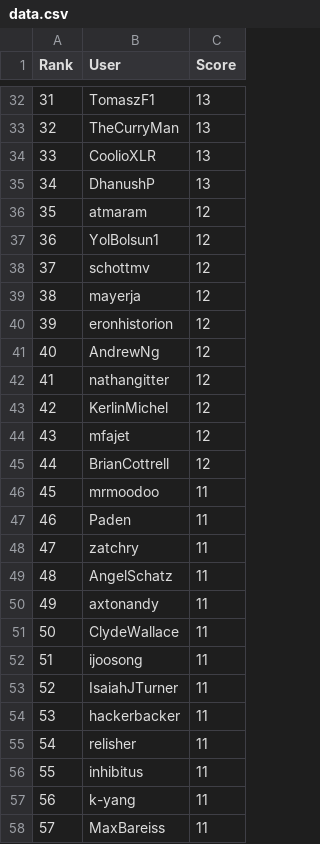
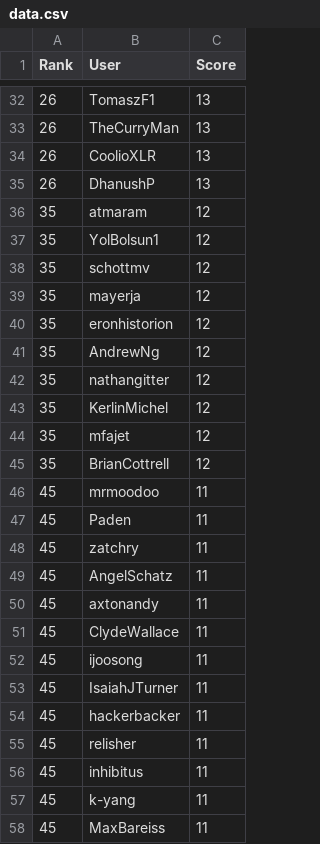
Before and after one commit to hackathonleaderboard/hackathonleaderboard.github.io, a CSV file: data.csv, drawn as a sheet; only a part is shown, gaps mark what is left out; the diff covers the shown part only.

```diff
--- a/data.csv
+++ b/data.csv
@@ -32,27 +32,27 @@ Rank,User,Score
-31,TomaszF1,13
-32,TheCurryMan,13
-33,CoolioXLR,13
-34,DhanushP,13
+26,TomaszF1,13
+26,TheCurryMan,13
+26,CoolioXLR,13
+26,DhanushP,13
 35,atmaram,12
-36,YolBolsun1,12
-37,schottmv,12
-38,mayerja,12
-39,eronhistorion,12
-40,AndrewNg,12
-41,nathangitter,12
-42,KerlinMichel,12
-43,mfajet,12
-44,BrianCottrell,12
+35,YolBolsun1,12
+35,schottmv,12
+35,mayerja,12
+35,eronhistorion,12
+35,AndrewNg,12
+35,nathangitter,12
+35,KerlinMichel,12
+35,mfajet,12
+35,BrianCottrell,12
 45,mrmoodoo,11
-46,Paden,11
-47,zatchry,11
-48,AngelSchatz,11
-49,axtonandy,11
-50,ClydeWallace,11
-51,ijoosong,11
-52,IsaiahJTurner,11
-53,hackerbacker,11
-54,relisher,11
-55,inhibitus,11
-56,k-yang,11
-57,MaxBareiss,11
+45,Paden,11
+45,zatchry,11
+45,AngelSchatz,11
+45,axtonandy,11
+45,ClydeWallace,11
+45,ijoosong,11
+45,IsaiahJTurner,11
+45,hackerbacker,11
+45,relisher,11
+45,inhibitus,11
+45,k-yang,11
+45,MaxBareiss,11
```
Also changed, not shown: 59 edited cells elsewhere in this file, 4 other files.
